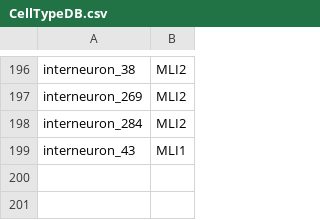
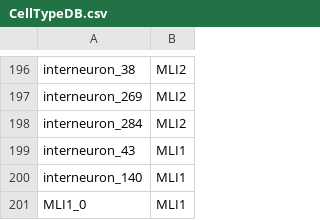
Before and after one commit to swediger2003/HarvardMedProjects, a CSV file: CellTypeDB.csv, drawn as a sheet; only a part is shown, gaps mark what is left out.

```diff
--- a/CellTypeDB.csv
+++ b/CellTypeDB.csv
@@ -199 +199,3 @@ interneuron_284,MLI2
 interneuron_43,MLI1
+interneuron_140,MLI1
+MLI1_0,MLI1
```
Also changed, not shown: 1 other file.
